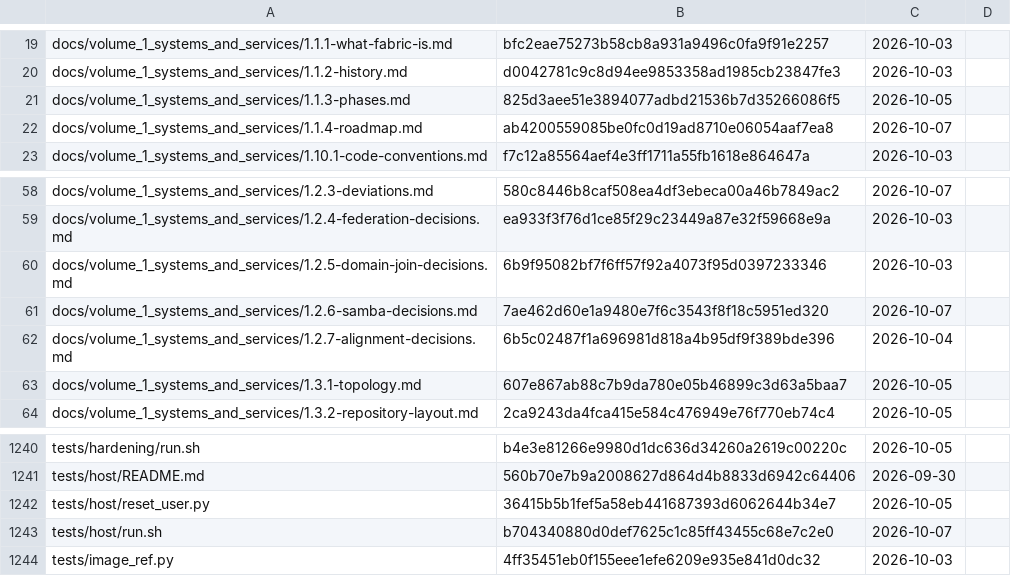
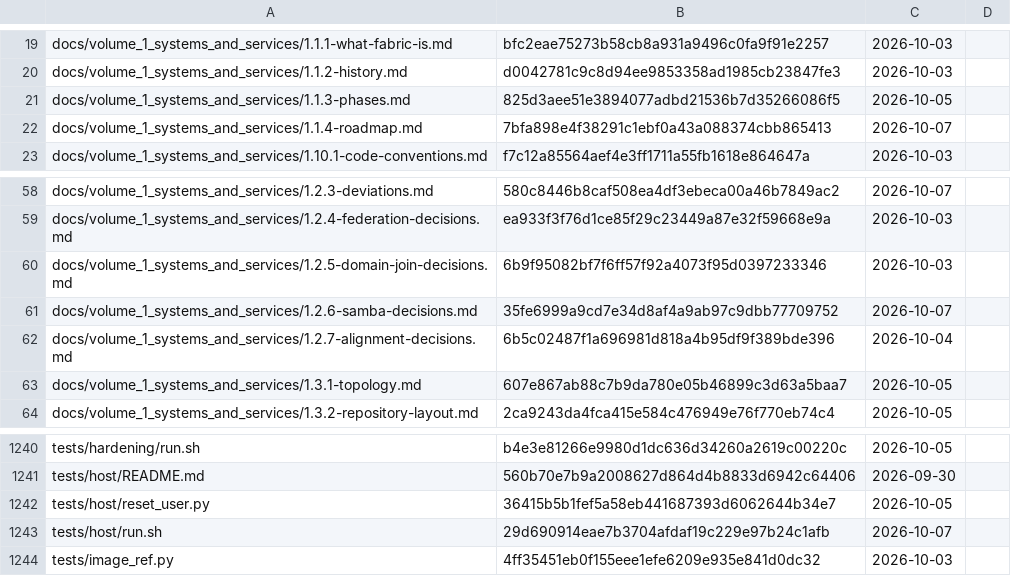
Before and after one commit to archdukejim/open-fabric, a TSV file: docs/volume_5_notes_and_troubleshooting/assets/review-ledger.tsv, drawn as a sheet; only a part is shown, gaps mark what is left out.

```diff
--- a/docs/volume_5_notes_and_troubleshooting/assets/review-ledger.tsv
+++ b/docs/volume_5_notes_and_troubleshooting/assets/review-ledger.tsv
@@ -21,3 +21,3 @@ docs/volume_1_systems_and_services/1.1.2-history.md	d0042781c9c8d94ee9853358ad19
 docs/volume_1_systems_and_services/1.1.3-phases.md	825d3aee51e3894077adbd21536b7d35266086f5	2026-10-05	
-docs/volume_1_systems_and_services/1.1.4-roadmap.md	ab4200559085be0fc0d19ad8710e06054aaf7ea8	2026-10-07	
+docs/volume_1_systems_and_services/1.1.4-roadmap.md	7bfa898e4f38291c1ebf0a43a088374cbb865413	2026-10-07	
 docs/volume_1_systems_and_services/1.10.1-code-conventions.md	f7c12a85564aef4e3ff1711a55fb1618e864647a	2026-10-03	
@@ -60,3 +60,3 @@ docs/volume_1_systems_and_services/1.2.4-federation-decisions.md	ea933f3f76d1ce8
 docs/volume_1_systems_and_services/1.2.5-domain-join-decisions.md	6b9f95082bf7f6ff57f92a4073f95d0397233346	2026-10-03	
-docs/volume_1_systems_and_services/1.2.6-samba-decisions.md	7ae462d60e1a9480e7f6c3543f8f18c5951ed320	2026-10-07	
+docs/volume_1_systems_and_services/1.2.6-samba-decisions.md	35fe6999a9cd7e34d8af4a9ab97c9dbb77709752	2026-10-07	
 docs/volume_1_systems_and_services/1.2.7-alignment-decisions.md	6b5c02487f1a696981d818a4b95df9f389bde396	2026-10-04	
@@ -1242,3 +1242,3 @@ tests/host/README.md	560b70e7b9a2008627d864d4b8833d6942c64406	2026-09-30
 tests/host/reset_user.py	36415b5b1fef5a58eb441687393d6062644b34e7	2026-10-05	
-tests/host/run.sh	b704340880d0def7625c1c85ff43455c68e7c2e0	2026-10-07	
+tests/host/run.sh	29d690914eae7b3704afdaf19c229e97b24c1afb	2026-10-07	
 tests/image_ref.py	4ff35451eb0f155eee1efe6209e935e841d0dc32	2026-10-03	
```
Also changed, not shown: 2 other files.
